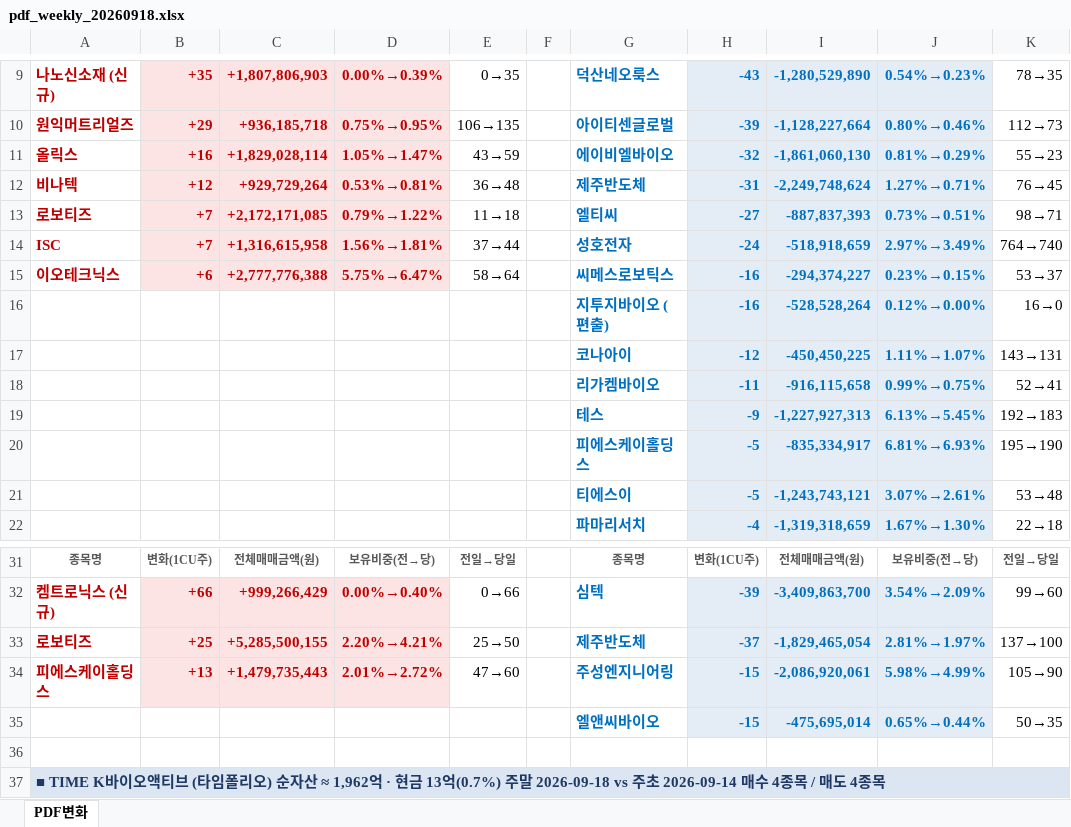
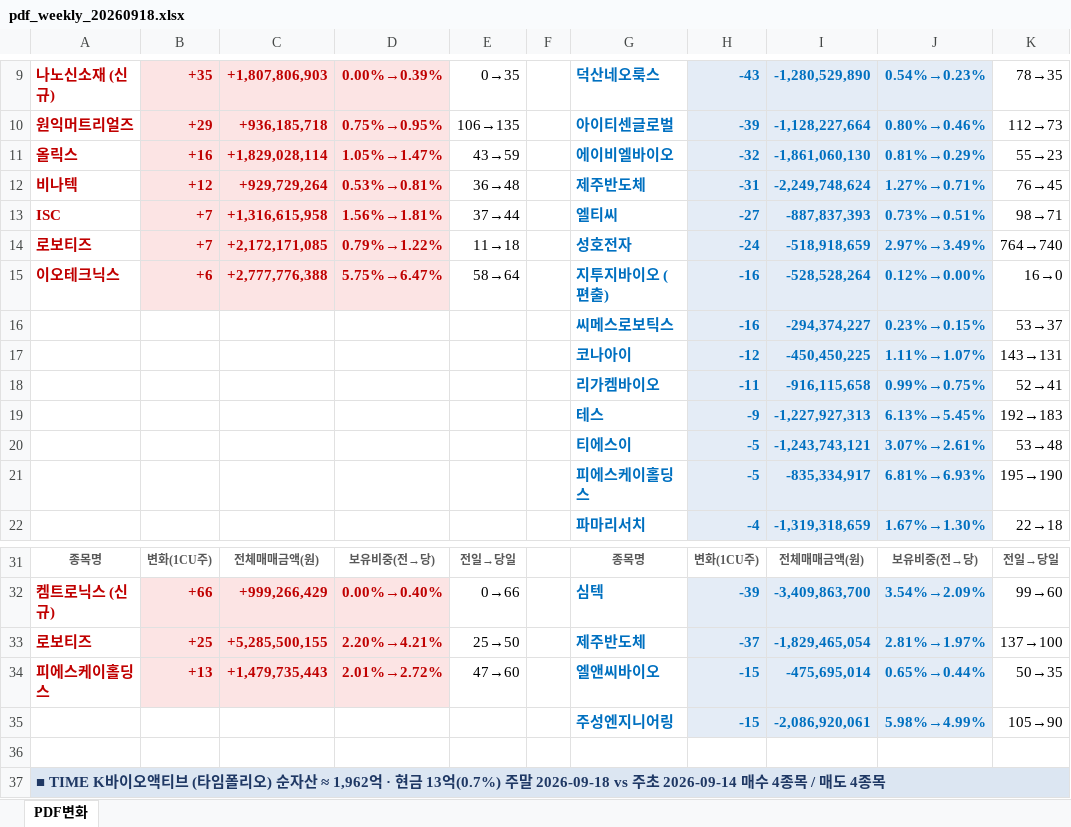
Before and after one commit to unrevr15/etf-reports, an Excel workbook: reports/pdf_weekly_20260918.xlsx, sheet PDF변화, drawn as a sheet; only a part is shown, gaps mark what is left out; values as stored, in another font and other column widths than the file's, no borders; removed rows and columns are numbered as before the commit, all else as after; the diff names each change by its address in the sheet, - before the commit and + after, or states it on an @@ line.

```diff
--- a/reports/pdf_weekly_20260918.xlsx (sheet PDF변화)
+++ b/reports/pdf_weekly_20260918.xlsx (sheet PDF변화)
-A13: 로보티즈
+A13: ISC
-C13: +2,172,171,085
+C13: +1,316,615,958
-D13: 0.79%→1.22%
+D13: 1.56%→1.81%
-E13: 11→18
+E13: 37→44
-A14: ISC
+A14: 로보티즈
-C14: +1,316,615,958
+C14: +2,172,171,085
-D14: 1.56%→1.81%
+D14: 0.79%→1.22%
-E14: 37→44
+E14: 11→18
-G15: 씨메스로보틱스
+G15: 지투지바이오 (편출)
-I15: -294,374,227
+I15: -528,528,264
-J15: 0.23%→0.15%
+J15: 0.12%→0.00%
-K15: 53→37
+K15: 16→0
-row 16:  |  |  |  |  |  | 지투지바이오 (편출) | -16 | -528,528,264 | 0.12%→0.00% | 16→0
+row 16:  |  |  |  |  |  | 씨메스로보틱스 | -16 | -294,374,227 | 0.23%→0.15% | 53→37
@@ row 21 moved to row 20: 티에스이 @@
-G34: 주성엔지니어링
+G34: 엘앤씨바이오
-I34: -2,086,920,061
+I34: -475,695,014
-J34: 5.98%→4.99%
+J34: 0.65%→0.44%
-K34: 105→90
+K34: 50→35
-row 35:  |  |  |  |  |  | 엘앤씨바이오 | -15 | -475,695,014 | 0.65%→0.44% | 50→35
+row 35:  |  |  |  |  |  | 주성엔지니어링 | -15 | -2,086,920,061 | 5.98%→4.99% | 105→90
```
Also changed, not shown: reports/pdf_change_20260918.xlsx, reports/pdf_rolling5_20260918.xlsx.
